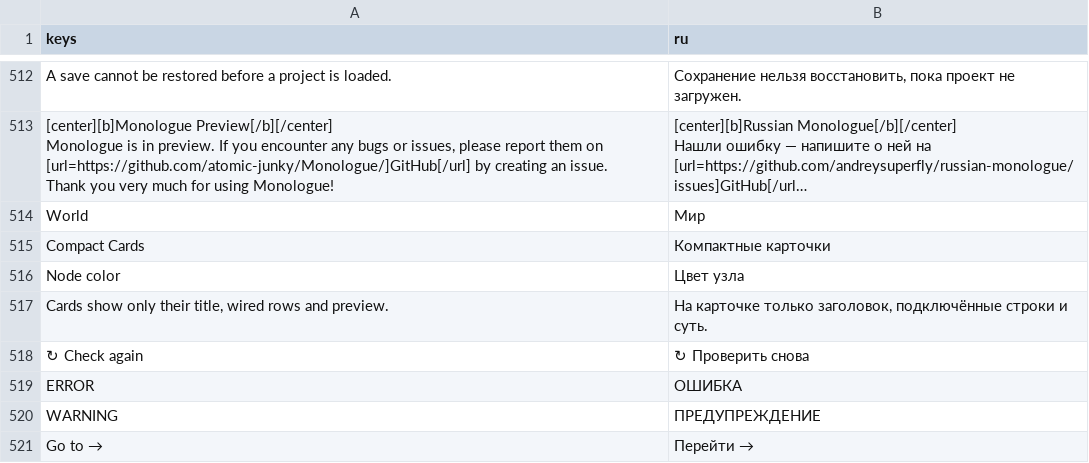
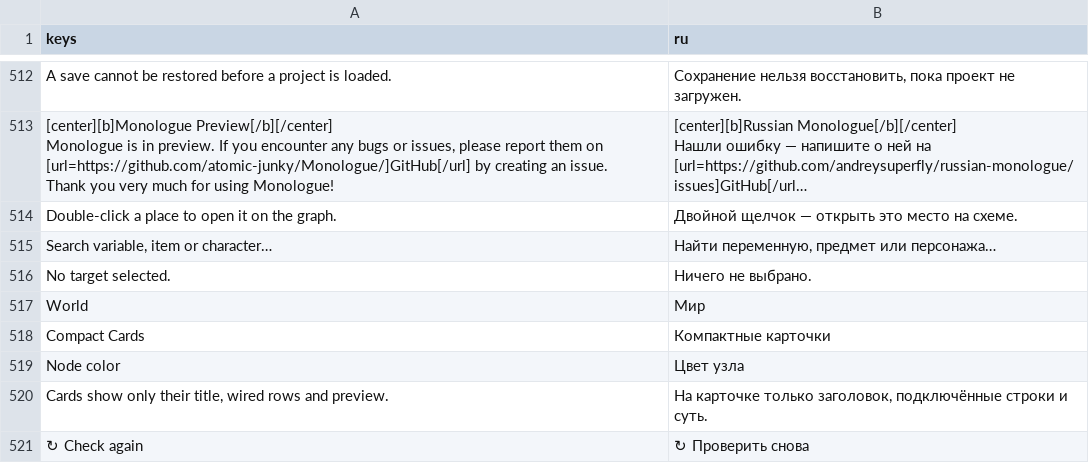
Before and after one commit to andreysuperfly/russian-monologue, a CSV file: i18n/ru.csv, drawn as a sheet; only a part is shown, gaps mark what is left out; the shorter side is filled out with more unchanged rows; long unchanged cells end in …; the diff names each change by its address in the sheet, - before the commit and + after, or states it on an @@ line.

```diff
--- a/i18n/ru.csv
+++ b/i18n/ru.csv
+row 514: Double-click a place to open it on the graph. | Двойной щелчок — открыть это место на схеме.
+row 515: Search variable, item or character… | Найти переменную, предмет или персонажа…
+row 516: No target selected. | Ничего не выбрано.
```
Also changed, not shown: 3 other files.
